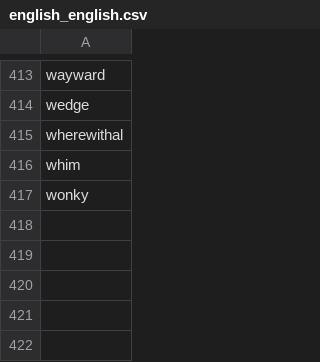
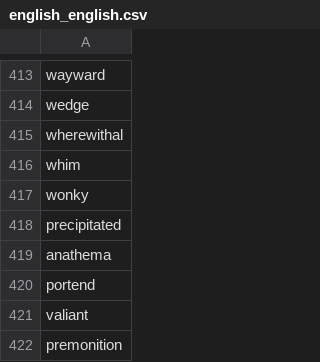
Before and after one commit to kayoken/koffer, a CSV file: src/resources/english_english.csv, drawn as a sheet; only a part is shown, gaps mark what is left out.

```diff
--- a/src/resources/english_english.csv
+++ b/src/resources/english_english.csv
@@ -417 +417,6 @@ whim
 wonky
+precipitated
+anathema
+portend
+valiant
+premonition
```
Also changed, not shown: src/resources/danish_german.csv, src/resources/french_german.csv, 19 other files.
